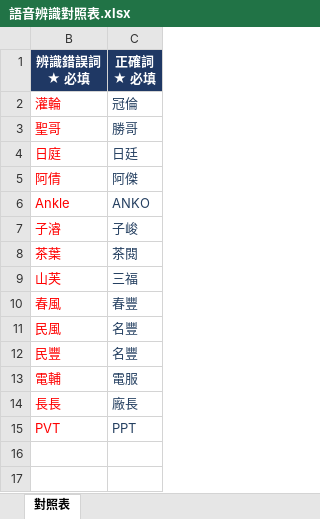
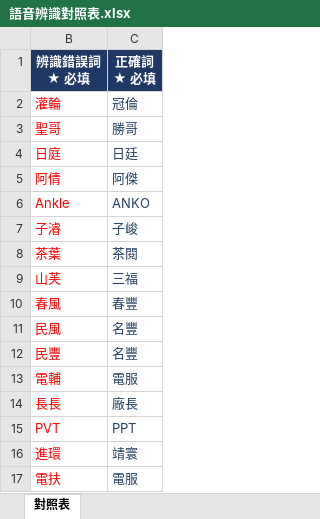
Before and after one commit to Tatihsing/Conversion, an Excel workbook: 語音辨識對照表.xlsx, sheet 對照表, drawn as a sheet; values as stored, in another font and other column widths than the file's, no borders; the diff names each change by its address in the sheet, - before the commit and + after, or states it on an @@ line.

```diff
--- a/語音辨識對照表.xlsx (sheet 對照表)
+++ b/語音辨識對照表.xlsx (sheet 對照表)
+row 16: 進環 | 靖寰
+row 17: 電扶 | 電服
```
Also changed, not shown: 1 other file.
